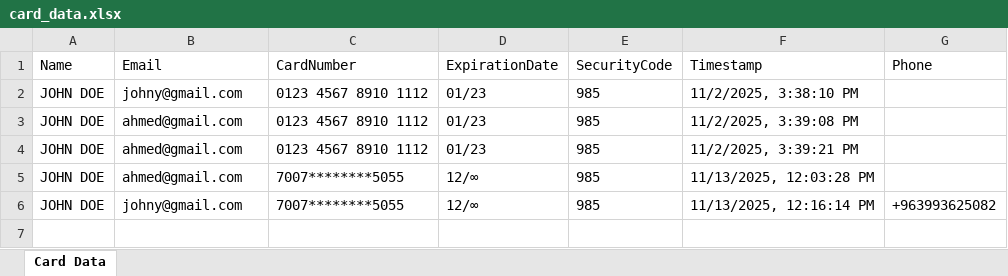
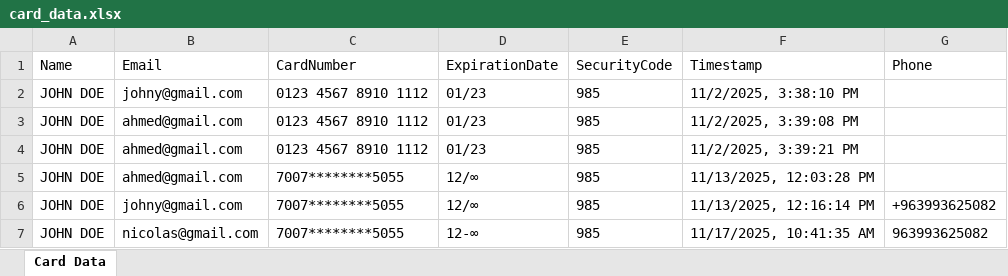
Before and after one commit to Ahmad-Abboud/Credit-Card-Form, an Excel workbook: card_data.xlsx, sheet Card Data, drawn as a sheet; values as stored, in another font and other column widths than the file's, no borders; the diff names each change by its address in the sheet, - before the commit and + after, or states it on an @@ line.

```diff
--- a/card_data.xlsx (sheet Card Data)
+++ b/card_data.xlsx (sheet Card Data)
+row 7: JOHN DOE | nicolas@gmail.com | 7007********5055 | 12-∞ | 985 | 11/17/2025, 10:41:35 AM | 963993625082
```
Also changed, not shown: 4 other files.
